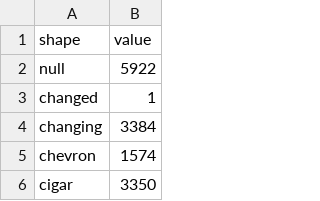
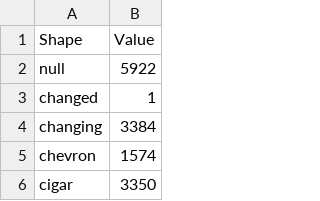
Before and after one commit to cs480x-22c/final, a CSV file: shape.csv, drawn as a sheet; only a part is shown; removed rows and columns are numbered as before the commit, all else as after; the diff names each change by its address in the sheet, - before the commit and + after, or states it on an @@ line.

Commit message:
if this fixes it im going to laugh so hard

```diff
--- a/shape.csv
+++ b/shape.csv
-row 1: shape | value
+row 1: Shape | Value
```
